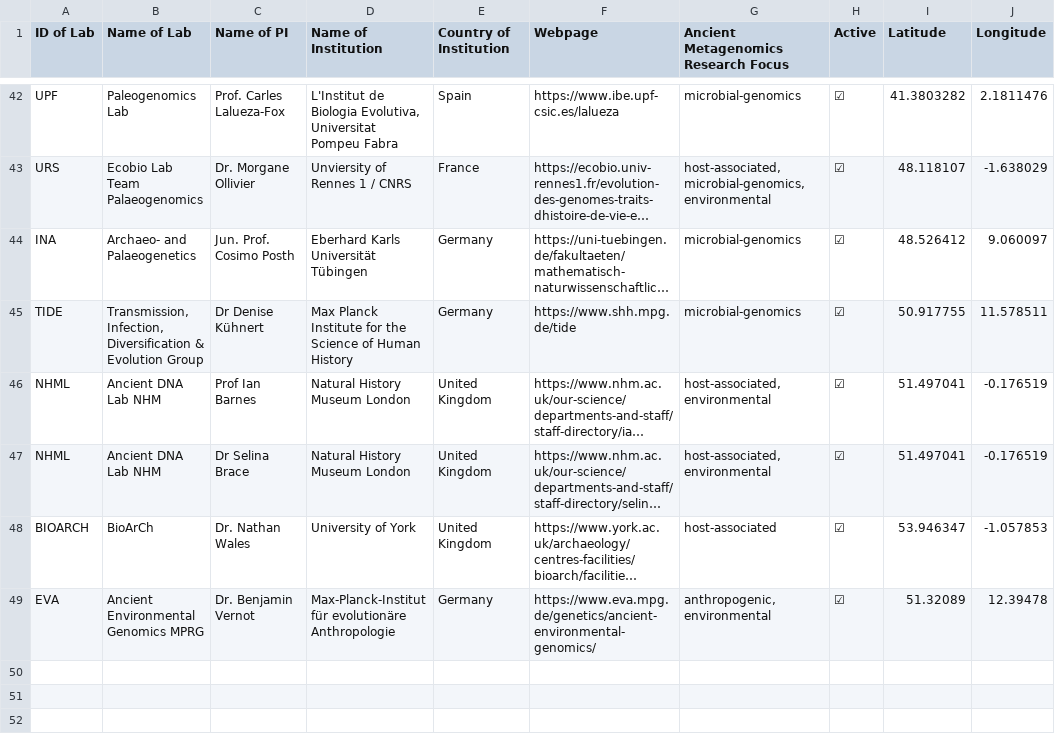
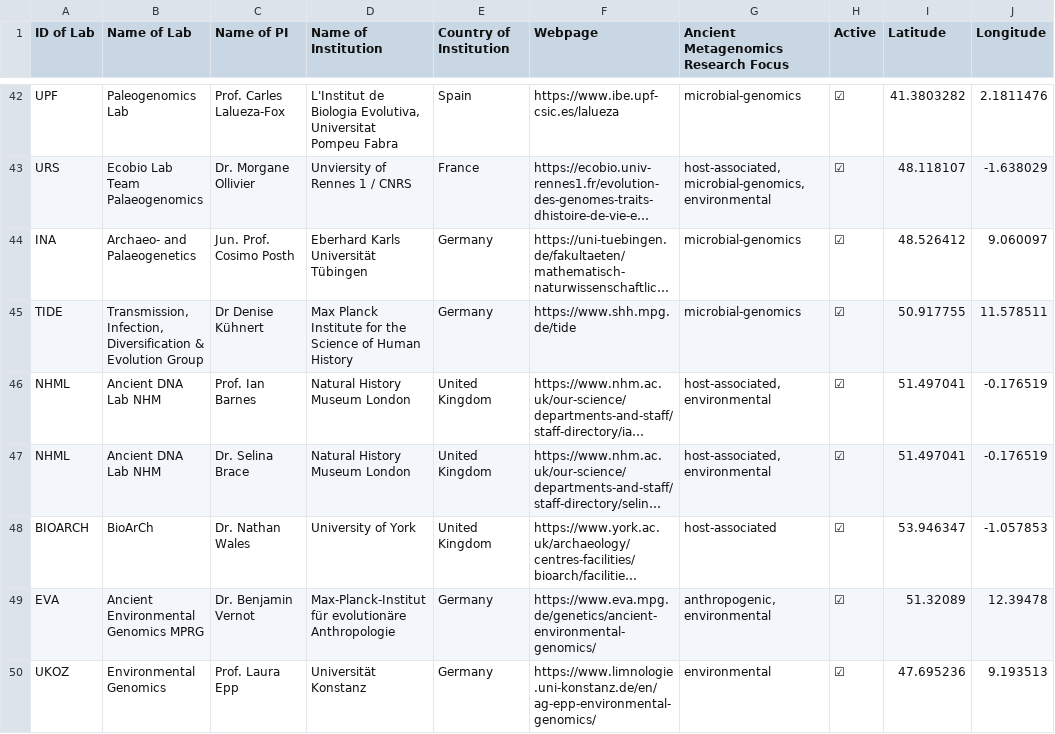
Before and after one commit to SPAAM-community/ancient-metagenomics-labs, a CSV file: data/ancient-metagenomics-labs.csv, drawn as a sheet; only a part is shown, gaps mark what is left out; long unchanged cells end in …; the diff names each change by its address in the sheet, - before the commit and + after, or states it on an @@ line.

Commit message:
Add Epp group UoKonstanz

```diff
--- a/data/ancient-metagenomics-labs.csv
+++ b/data/ancient-metagenomics-labs.csv
-C46 (Name of PI): Prof Ian Barnes
+C46 (Name of PI): Prof. Ian Barnes
-C47 (Name of PI): Dr Selina Brace
+C47 (Name of PI): Dr. Selina Brace
+row 50: UKOZ | Environmental Genomics | Prof. Laura Epp | Universität Konstanz | Germany | https://www.limnologie.uni-konstanz.de/en/ag-epp-environmental-genomics/ | environmental | ☑ | 47.695236 | 9.193513
```
Also changed, not shown: data/ancient-metagenomics-labs_mapdata.csv.
